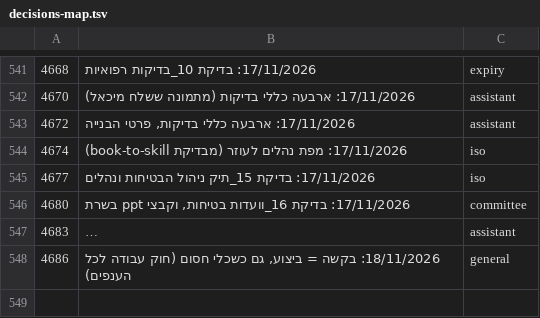
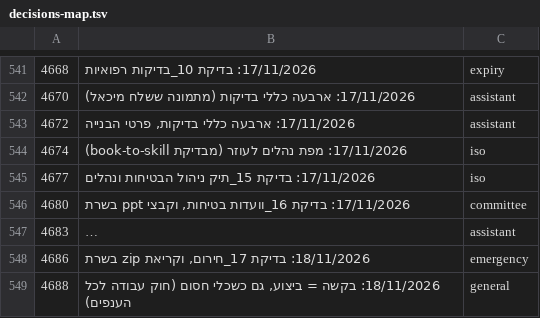
Before and after one commit to mishaf1988-lgtm/tfugen-safety, a TSV file: project-files/domains/decisions-map.tsv, drawn as a sheet; only a part is shown, gaps mark what is left out; long unchanged cells end in …; the diff names each change by its address in the sheet, - before the commit and + after, or states it on an @@ line.

```diff
--- a/project-files/domains/decisions-map.tsv
+++ b/project-files/domains/decisions-map.tsv
-B548: 18/11/2026: בקשה = ביצוע, גם כשכלי חסום (חוק עבודה לכל הענפים)
+B548: 18/11/2026: בדיקת 17_חירום, וקריאת zip בשרת
-C548: general
+C548: emergency
+row 549: 4688 | 18/11/2026: בקשה = ביצוע, גם כשכלי חסום (חוק עבודה לכל הענפים) | general
```
Also changed, not shown: 6 other files.
